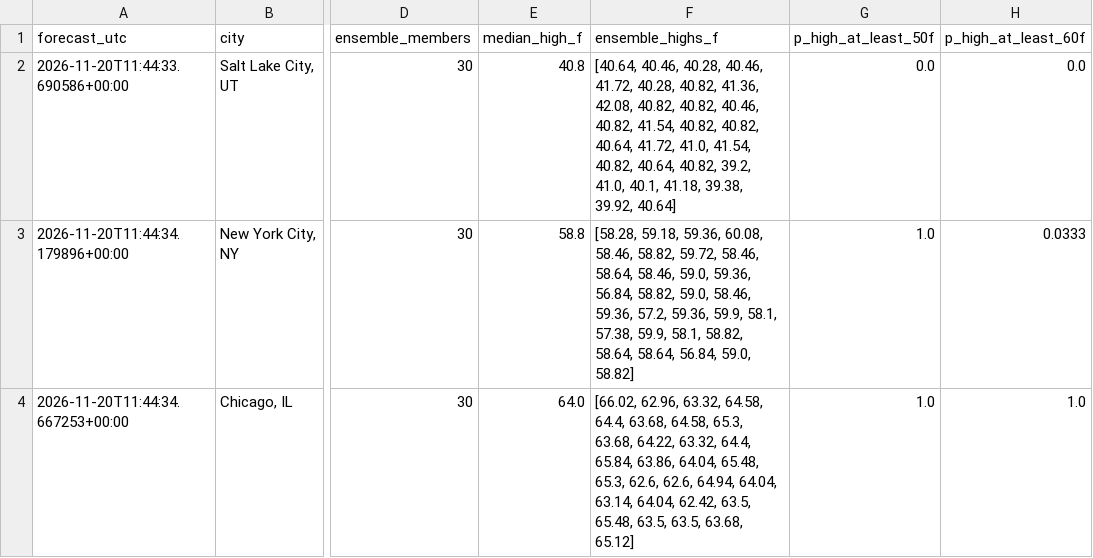
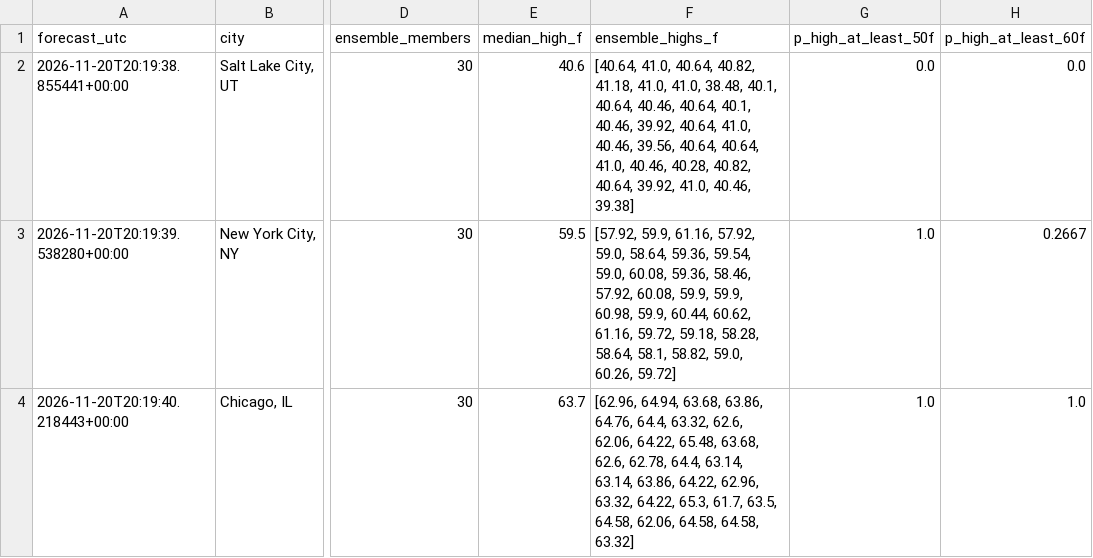
Before and after one commit to hpsyntheticoilsusa-gif/kalshi-ai-paper-trader, a CSV file: data/weather_research.csv, drawn as a sheet; only a part is shown, gaps mark what is left out; the diff names each change by its address in the sheet, - before the commit and + after, or states it on an @@ line.

```diff
--- a/data/weather_research.csv
+++ b/data/weather_research.csv
-A2 (forecast_utc): 2026-11-20T11:44:33.690586+00:00
+A2 (forecast_utc): 2026-11-20T20:19:38.855441+00:00
-E2 (median_high_f): 40.8
+E2 (median_high_f): 40.6
-F2 (ensemble_highs_f): [40.64, 40.46, 40.28, 40.46, 41.72, 40.28, 40.82, 41.36, 42.08, 40.82, 40.82, 40.46, 40.82, 41.54, 40.82, 40.82, 40.64, 41.72, 41.0, 41.54, 40.82, 40.64, 40.82, 39.2, 41.0, 40.1, 41.18, 39.38, 39.92, 40.64]
+F2 (ensemble_highs_f): [40.64, 41.0, 40.64, 40.82, 41.18, 41.0, 41.0, 38.48, 40.1, 40.64, 40.46, 40.64, 40.1, 40.46, 39.92, 40.64, 41.0, 40.46, 39.56, 40.64, 40.64, 41.0, 40.46, 40.28, 40.82, 40.64, 39.92, 41.0, 40.46, 39.38]
-A3 (forecast_utc): 2026-11-20T11:44:34.179896+00:00
+A3 (forecast_utc): 2026-11-20T20:19:39.538280+00:00
-E3 (median_high_f): 58.8
+E3 (median_high_f): 59.5
-F3 (ensemble_highs_f): [58.28, 59.18, 59.36, 60.08, 58.46, 58.82, 59.72, 58.46, 58.64, 58.46, 59.0, 59.36, 56.84, 58.82, 59.0, 58.46, 59.36, 57.2, 59.36, 59.9, 58.1, 57.38, 59.9, 58.1, 58.82, 58.64, 58.64, 56.84, 59.0, 58.82]
+F3 (ensemble_highs_f): [57.92, 59.9, 61.16, 57.92, 59.0, 58.64, 59.36, 59.54, 59.0, 60.08, 59.36, 58.46, 57.92, 60.08, 59.9, 59.9, 60.98, 59.9, 60.44, 60.62, 61.16, 59.72, 59.18, 58.28, 58.64, 58.1, 58.82, 59.0, 60.26, 59.72]
-H3 (p_high_at_least_60f): 0.0333
+H3 (p_high_at_least_60f): 0.2667
-A4 (forecast_utc): 2026-11-20T11:44:34.667253+00:00
+A4 (forecast_utc): 2026-11-20T20:19:40.218443+00:00
-E4 (median_high_f): 64.0
+E4 (median_high_f): 63.7
-F4 (ensemble_highs_f): [66.02, 62.96, 63.32, 64.58, 64.4, 63.68, 64.58, 65.3, 63.68, 64.22, 63.32, 64.4, 65.84, 63.86, 64.04, 65.48, 65.3, 62.6, 62.6, 64.94, 64.04, 63.14, 64.04, 62.42, 63.5, 65.48, 63.5, 63.5, 63.68, 65.12]
+F4 (ensemble_highs_f): [62.96, 64.94, 63.68, 63.86, 64.76, 64.4, 63.32, 62.6, 62.06, 64.22, 65.48, 63.68, 62.6, 62.78, 64.4, 63.14, 63.14, 63.86, 64.22, 62.96, 63.32, 64.22, 65.3, 61.7, 63.5, 64.58, 62.06, 64.58, 64.58, 63.32]
```
Also changed, not shown: data/nba_forward_predictions.csv, data/weather_candidates.csv, 18 other files.
